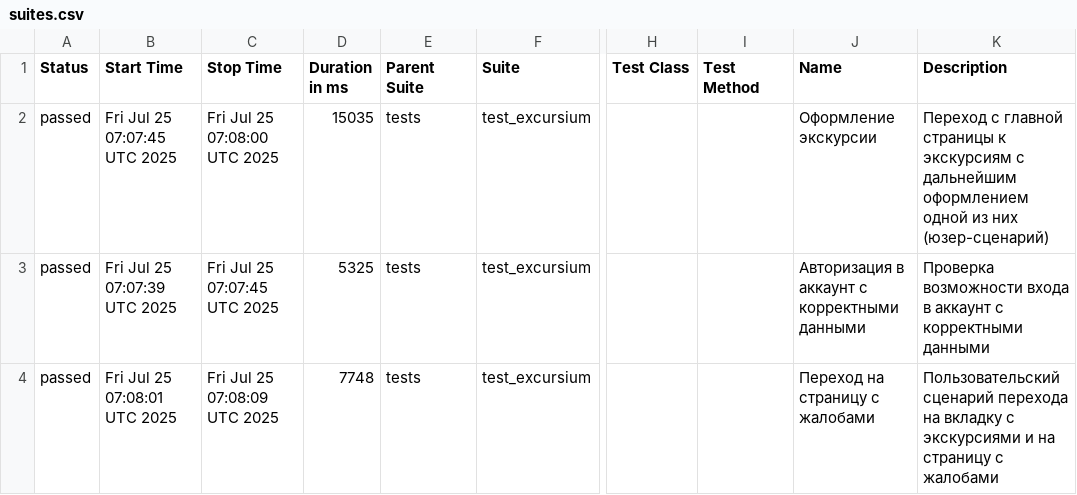
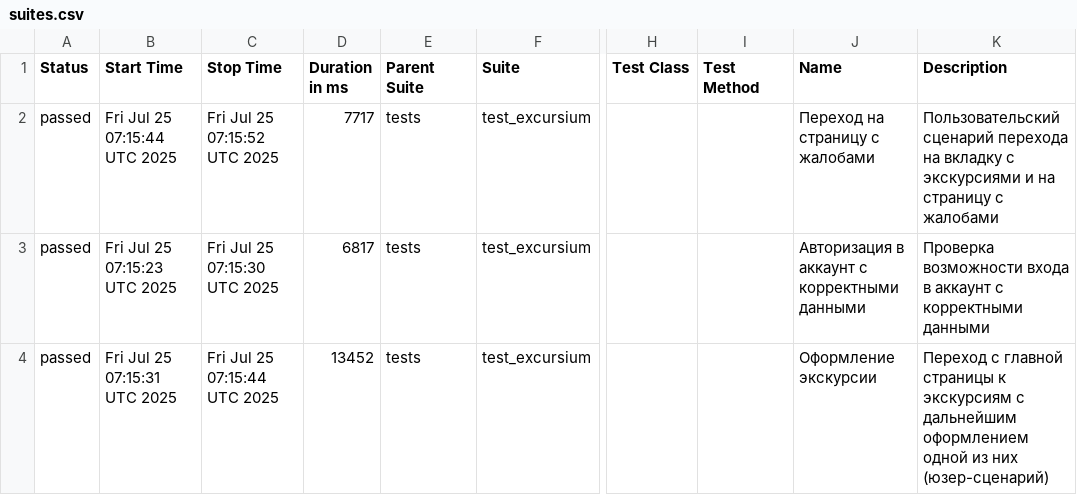
Before and after one commit to AlbertMaratovich/Excursium_project, a CSV file: data/suites.csv, drawn as a sheet; only a part is shown, gaps mark what is left out; the diff names each change by its address in the sheet, - before the commit and + after, or states it on an @@ line.

```diff
--- a/data/suites.csv
+++ b/data/suites.csv
-B2 (Start Time): Fri Jul 25 07:07:45 UTC 2025
+B2 (Start Time): Fri Jul 25 07:15:44 UTC 2025
-C2 (Stop Time): Fri Jul 25 07:08:00 UTC 2025
+C2 (Stop Time): Fri Jul 25 07:15:52 UTC 2025
-D2 (Duration in ms): 15035
+D2 (Duration in ms): 7717
-J2 (Name): Оформление экскурсии
+J2 (Name): Переход на страницу с жалобами
-K2 (Description): Переход с главной страницы к экскурсиям с дальнейшим оформлением одной из них (юзер-сценарий)
+K2 (Description): Пользовательский сценарий перехода на вкладку с экскурсиями и на страницу с жалобами
-B3 (Start Time): Fri Jul 25 07:07:39 UTC 2025
+B3 (Start Time): Fri Jul 25 07:15:23 UTC 2025
-C3 (Stop Time): Fri Jul 25 07:07:45 UTC 2025
+C3 (Stop Time): Fri Jul 25 07:15:30 UTC 2025
-D3 (Duration in ms): 5325
+D3 (Duration in ms): 6817
-B4 (Start Time): Fri Jul 25 07:08:01 UTC 2025
+B4 (Start Time): Fri Jul 25 07:15:31 UTC 2025
-C4 (Stop Time): Fri Jul 25 07:08:09 UTC 2025
+C4 (Stop Time): Fri Jul 25 07:15:44 UTC 2025
-D4 (Duration in ms): 7748
+D4 (Duration in ms): 13452
-J4 (Name): Переход на страницу с жалобами
+J4 (Name): Оформление экскурсии
-K4 (Description): Пользовательский сценарий перехода на вкладку с экскурсиями и на страницу с жалобами
+K4 (Description): Переход с главной страницы к экскурсиям с дальнейшим оформлением одной из них (юзер-сценарий)
```
Also changed, not shown: 23 other files.
